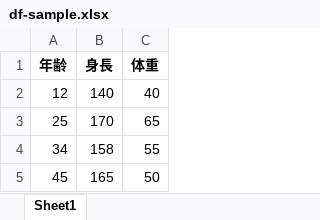
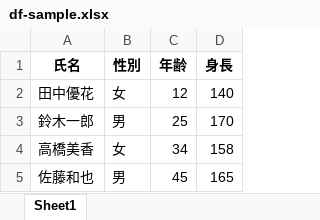
Before and after one commit to makaishi2/samples, an Excel workbook: data/df-sample.xlsx, sheet Sheet1, drawn as a sheet; values as stored, in another font and other column widths than the file's, no borders; removed rows and columns are numbered as before the commit, all else as after; the diff names each change by its address in the sheet, - before the commit and + after, or states it on an @@ line.

Commit message:
Update df-sample.xlsx

```diff
--- a/data/df-sample.xlsx (sheet Sheet1)
+++ b/data/df-sample.xlsx (sheet Sheet1)
+column A (氏名), rows 2-5: 田中優花 | 鈴木一郎 | 高橋美香 | 佐藤和也
+column B (性別), rows 2-5: 女 | 男 | 女 | 男
-column C (体重), rows 2-5: 40 | 65 | 55 | 50
```
